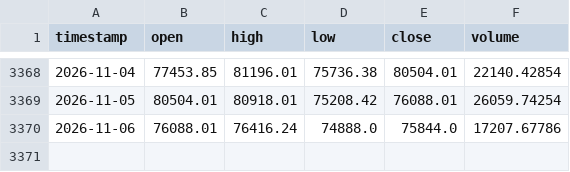
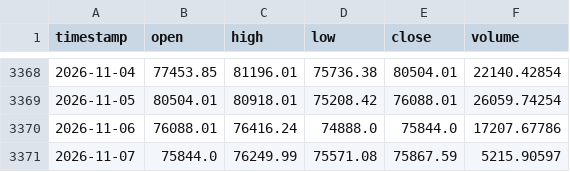
Before and after one commit to tpt309031/Elab, a CSV file: data/cache/BTCUSDT_1d.csv, drawn as a sheet; only a part is shown, gaps mark what is left out.

```diff
--- a/data/cache/BTCUSDT_1d.csv
+++ b/data/cache/BTCUSDT_1d.csv
@@ -3370 +3370,2 @@ timestamp,open,high,low,close,volume
 2026-11-06,76088.01,76416.24,74888.0,75844.0,17207.67786
+2026-11-07,75844.0,76249.99,75571.08,75867.59,5215.90597
```
Also changed, not shown: data/cache/BTCUSDT_4h.csv, data/cache/binance_spot_volume_1d.csv, 7 other files.
